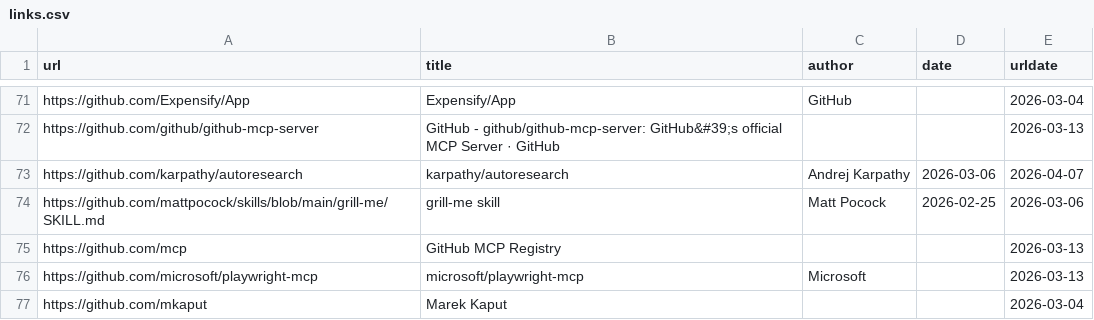
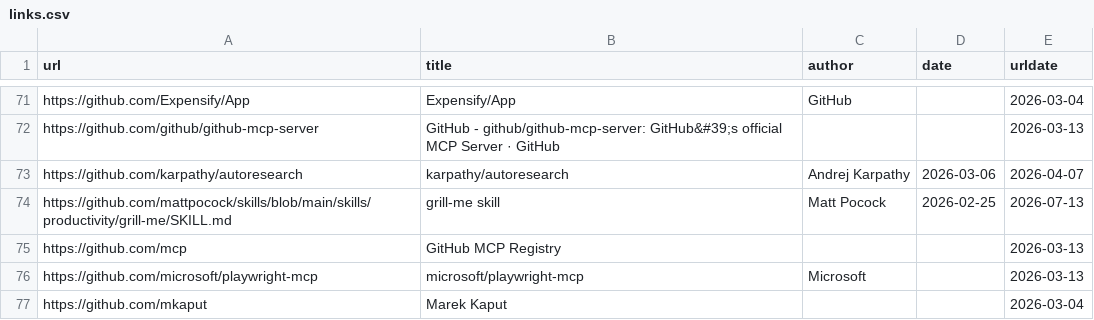
Before and after one commit to software-mansion/agentic-engineering, a CSV file: src/data/links.csv, drawn as a sheet; only a part is shown, gaps mark what is left out.

Commit message:
fix external link checks

```diff
--- a/src/data/links.csv
+++ b/src/data/links.csv
@@ -73,3 +73,3 @@ https://github.com/github/github-mcp-server,GitHub - github/github-mcp-server: G
 https://github.com/karpathy/autoresearch,karpathy/autoresearch,Andrej Karpathy,2026-03-06,2026-04-07
-https://github.com/mattpocock/skills/blob/main/grill-me/SKILL.md,grill-me skill,Matt Pocock,2026-02-25,2026-03-06
+https://github.com/mattpocock/skills/blob/main/skills/productivity/grill-me/SKILL.md,grill-me skill,Matt Pocock,2026-02-25,2026-07-13
 https://github.com/mcp,GitHub MCP Registry,,,2026-03-13
```
Also changed, not shown: 2 other files.
